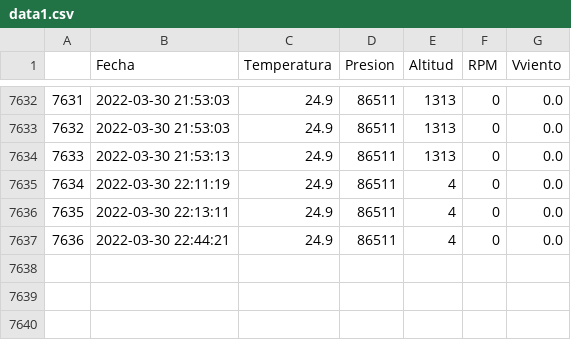
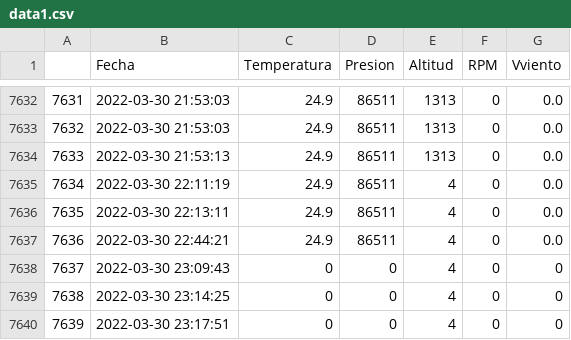
Before and after one commit to AndresG25/NuevaPrueba, a CSV file: data1.csv, drawn as a sheet; only a part is shown, gaps mark what is left out; the diff names each change by its address in the sheet, - before the commit and + after, or states it on an @@ line.

```diff
--- a/data1.csv
+++ b/data1.csv
+row 7638: 7637 | 2022-03-30 23:09:43 | 0 | 0 | 4 | 0 | 0
+row 7639: 7638 | 2022-03-30 23:14:25 | 0 | 0 | 4 | 0 | 0
+row 7640: 7639 | 2022-03-30 23:17:51 | 0 | 0 | 4 | 0 | 0
```
Also changed, not shown: 1 other file.
